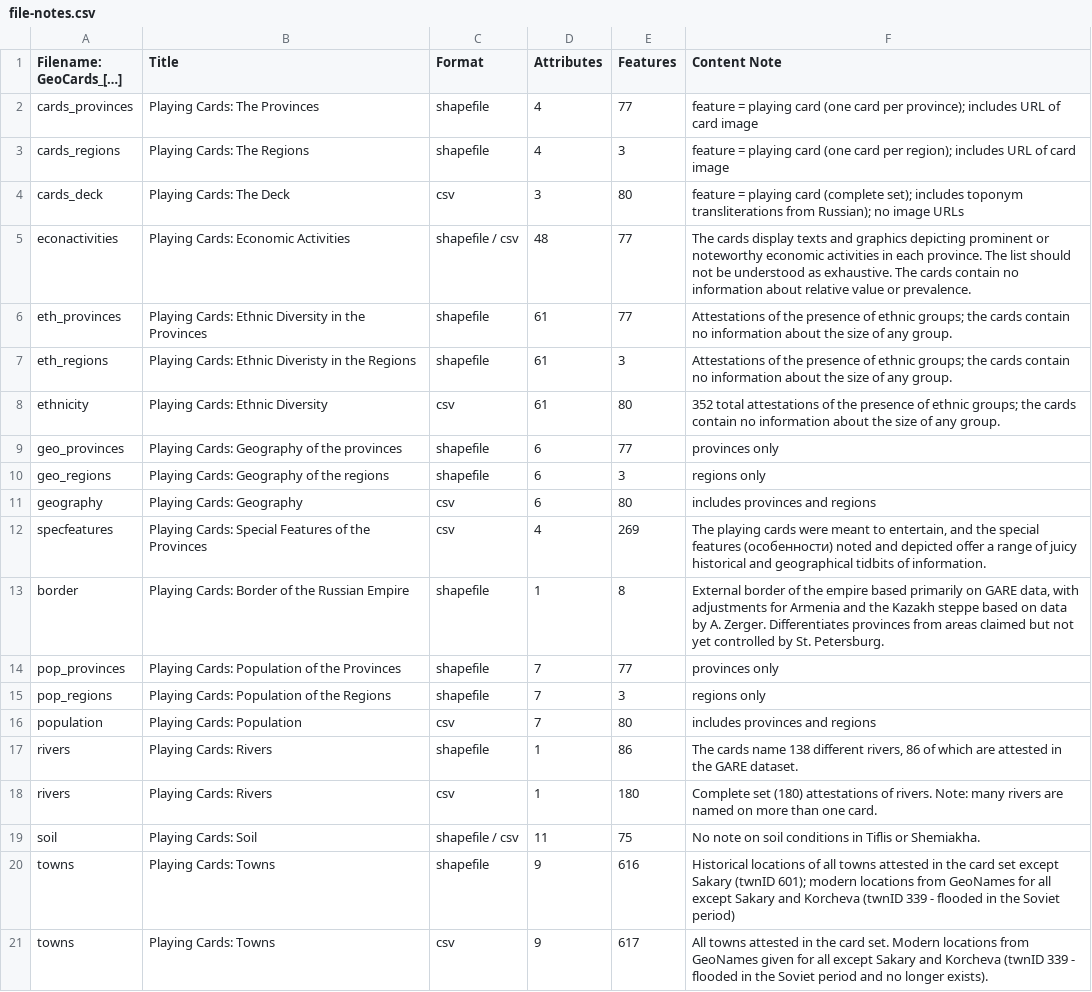
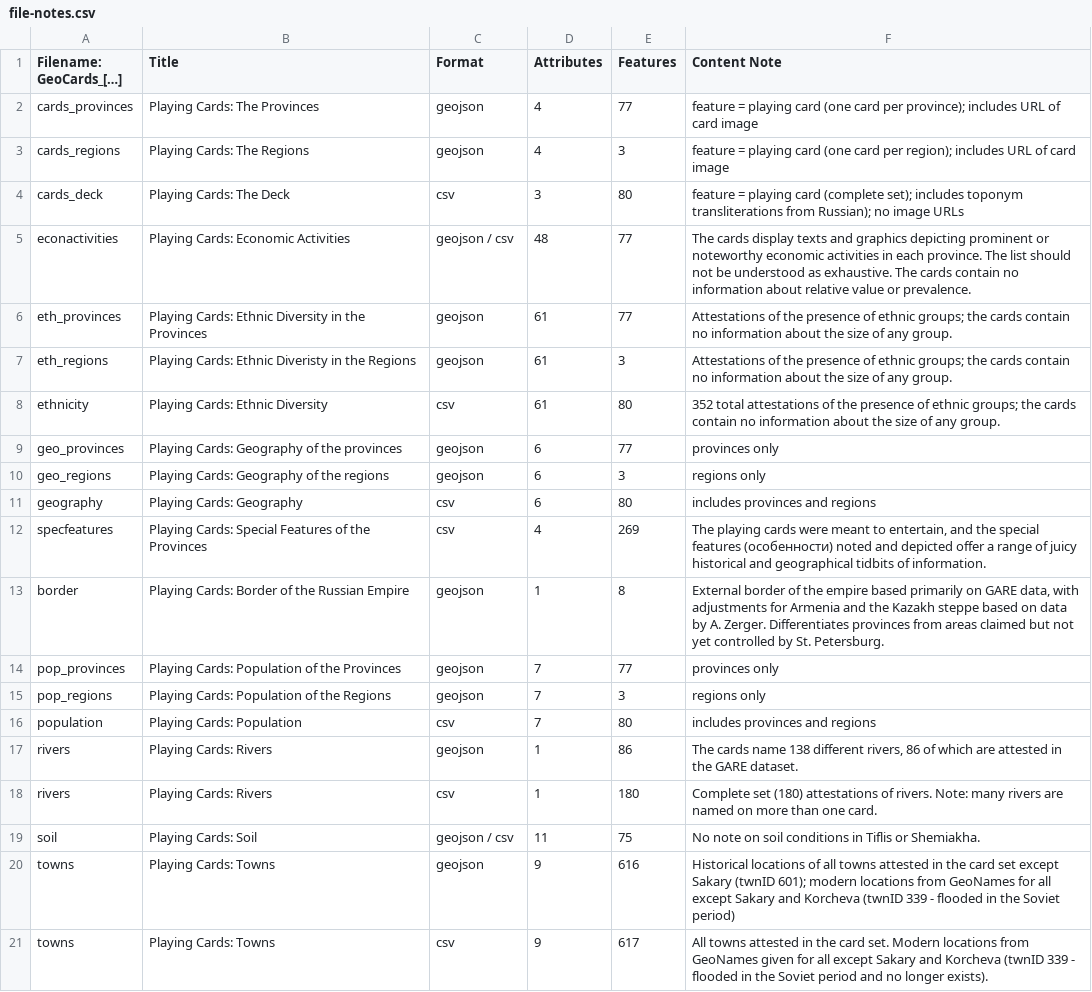
Before and after one commit to HarvardMapCollection/geocards-placeholder, a CSV file: documentation/file-notes.csv, drawn as a sheet.

Commit message:
Update file-notes.csv

```diff
--- a/documentation/file-notes.csv
+++ b/documentation/file-notes.csv
@@ -1,21 +1,21 @@
 Filename: GeoCards_[…],Title,Format,Attributes,Features,Content Note
-cards_provinces,Playing Cards: The Provinces,shapefile,4,77,feature = playing card (one card per province); includes URL of card image
-cards_regions,Playing Cards: The Regions,shapefile,4,3,feature = playing card (one card per region); includes URL of card image
+cards_provinces,Playing Cards: The Provinces,geojson,4,77,feature = playing card (one card per province); includes URL of card image
+cards_regions,Playing Cards: The Regions,geojson,4,3,feature = playing card (one card per region); includes URL of card image
 cards_deck,Playing Cards: The Deck,csv,3,80,feature = playing card (complete set); includes toponym transliterations from Russian); no image URLs
-econactivities,Playing Cards: Economic Activities,shapefile / csv,48,77,The cards display texts and graphics depicting prominent or noteworthy economic activities in each province. The list should not be understood as exhaustive. The cards contain no information about relative value or prevalence.
-eth_provinces,Playing Cards: Ethnic Diversity in the Provinces,shapefile,61,77,Attestations of the presence of ethnic groups; the cards contain no information about the size of any group.
-eth_regions,Playing Cards: Ethnic Diveristy in the Regions,shapefile,61,3,Attestations of the presence of ethnic groups; the cards contain no information about the size of any group.
+econactivities,Playing Cards: Economic Activities,geojson / csv,48,77,The cards display texts and graphics depicting prominent or noteworthy economic activities in each province. The list should not be understood as exhaustive. The cards contain no information about relative value or prevalence.
+eth_provinces,Playing Cards: Ethnic Diversity in the Provinces,geojson,61,77,Attestations of the presence of ethnic groups; the cards contain no information about the size of any group.
+eth_regions,Playing Cards: Ethnic Diveristy in the Regions,geojson,61,3,Attestations of the presence of ethnic groups; the cards contain no information about the size of any group.
 ethnicity,Playing Cards: Ethnic Diversity,csv,61,80,352 total attestations of the presence of ethnic groups; the cards contain no information about the size of any group.
-geo_provinces,Playing Cards: Geography of the provinces,shapefile,6,77,provinces only
-geo_regions,Playing Cards: Geography of the regions,shapefile,6,3,regions only
+geo_provinces,Playing Cards: Geography of the provinces,geojson,6,77,provinces only
+geo_regions,Playing Cards: Geography of the regions,geojson,6,3,regions only
 geography,Playing Cards: Geography,csv,6,80,includes provinces and regions
 specfeatures,Playing Cards: Special Features of the Provinces,csv,4,269,"The playing cards were meant to entertain, and the special features (особенности) noted and depicted offer a range of juicy historical and geographical tidbits of information."
-border,Playing Cards: Border of the Russian Empire,shapefile,1,8,"External border of the empire based primarily on GARE data, with adjustments for Armenia and the Kazakh steppe based on data by A. Zerger. Differentiates provinces from areas claimed but not yet controlled by St. Petersburg."
-pop_provinces,Playing Cards: Population of the Provinces,shapefile,7,77,provinces only
-pop_regions,Playing Cards: Population of the Regions,shapefile,7,3,regions only
+border,Playing Cards: Border of the Russian Empire,geojson,1,8,"External border of the empire based primarily on GARE data, with adjustments for Armenia and the Kazakh steppe based on data by A. Zerger. Differentiates provinces from areas claimed but not yet controlled by St. Petersburg."
+pop_provinces,Playing Cards: Population of the Provinces,geojson,7,77,provinces only
+pop_regions,Playing Cards: Population of the Regions,geojson,7,3,regions only
 population,Playing Cards: Population,csv,7,80,includes provinces and regions
-rivers,Playing Cards: Rivers,shapefile,1,86,"The cards name 138 different rivers, 86 of which are attested in the GARE dataset."
+rivers,Playing Cards: Rivers,geojson,1,86,"The cards name 138 different rivers, 86 of which are attested in the GARE dataset."
 rivers,Playing Cards: Rivers,csv,1,180,Complete set (180) attestations of rivers. Note: many rivers are named on more than one card.
-soil,Playing Cards: Soil,shapefile / csv,11,75,No note on soil conditions in Tiflis or Shemiakha.
-towns,Playing Cards: Towns,shapefile,9,616,Historical locations of all towns attested in the card set except Sakary (twnID 601); modern locations from GeoNames for all except Sakary and Korcheva (twnID 339 - flooded in the Soviet period)
+soil,Playing Cards: Soil,geojson / csv,11,75,No note on soil conditions in Tiflis or Shemiakha.
+towns,Playing Cards: Towns,geojson,9,616,Historical locations of all towns attested in the card set except Sakary (twnID 601); modern locations from GeoNames for all except Sakary and Korcheva (twnID 339 - flooded in the Soviet period)
 towns,Playing Cards: Towns,csv,9,617,All towns attested in the card set. Modern locations from GeoNames given for all except Sakary and Korcheva (twnID 339 - flooded in the Soviet period and no longer exists).
```
